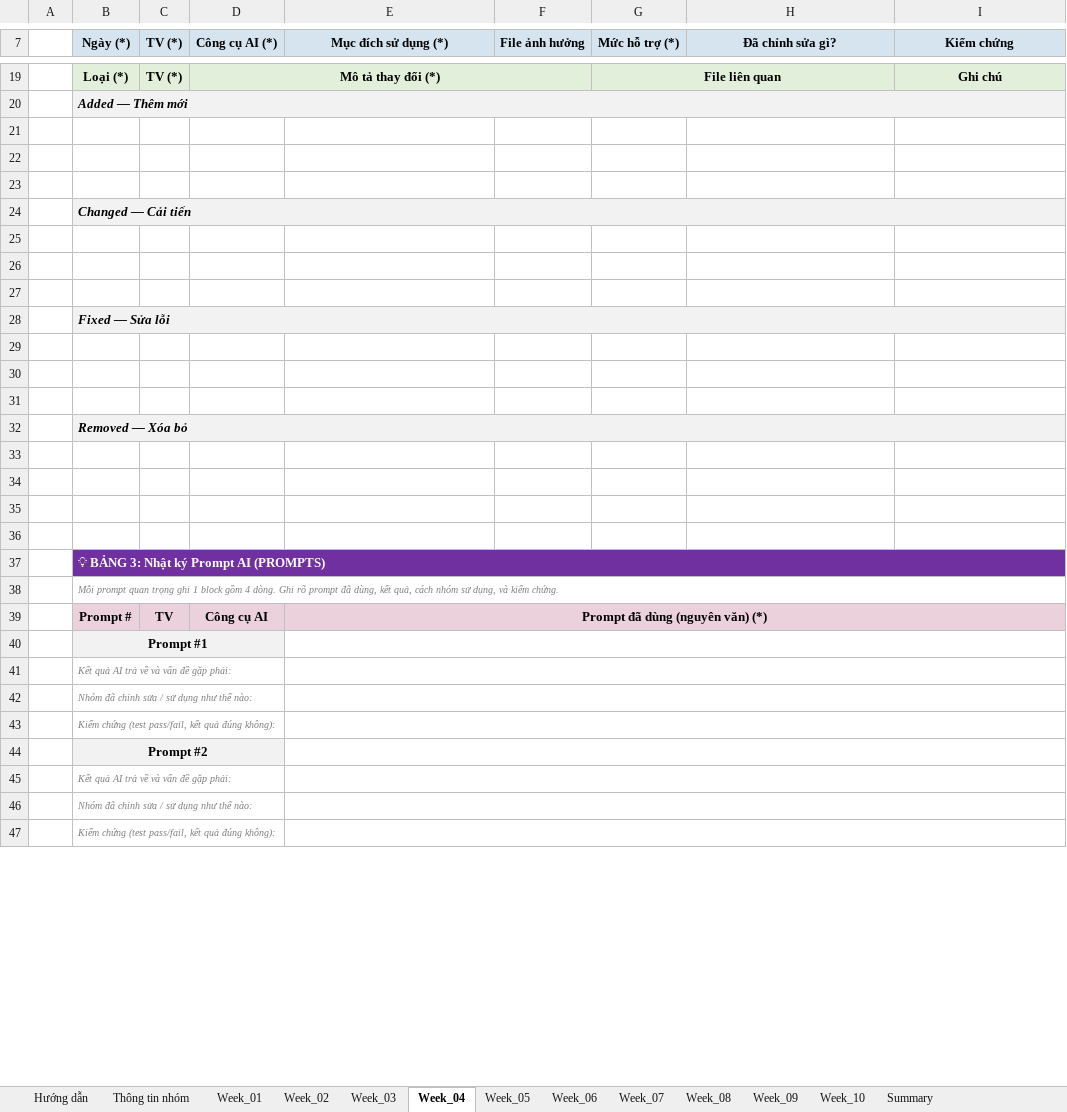
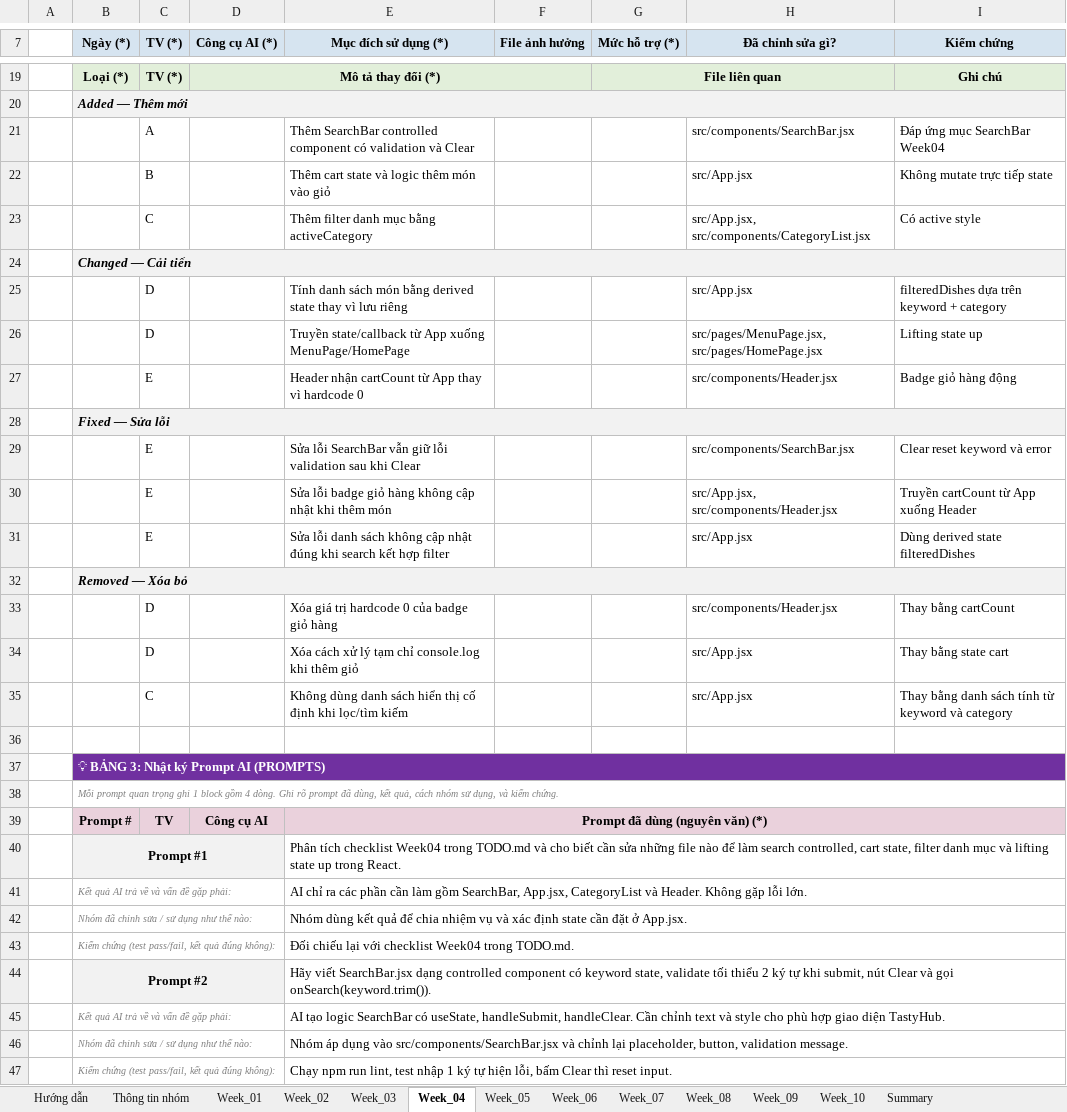
Before and after one commit to fudn-traltb-su26/rbl-fer202-theotuan-team_7, an Excel workbook: FER202_AI_Log_Project_Template.xlsx, sheet Week_04, drawn as a sheet; only a part is shown, gaps mark what is left out; values as stored, in another font and other column widths than the file's, no borders; the diff covers the shown part only; the diff names each change by its address in the sheet, - before the commit and + after, or states it on an @@ line.

Commit message:
feat: doc week03- props and keep reports only

```diff
--- a/FER202_AI_Log_Project_Template.xlsx (sheet Week_04)
+++ b/FER202_AI_Log_Project_Template.xlsx (sheet Week_04)
-row 21: (empty)
+row 21:  |  | A |  | Thêm SearchBar controlled component có validation và Clear |  |  | src/components/SearchBar.jsx | Đáp ứng mục SearchBar Week04
-row 22: (empty)
+row 22:  |  | B |  | Thêm cart state và logic thêm món vào giỏ |  |  | src/App.jsx | Không mutate trực tiếp state
-row 23: (empty)
+row 23:  |  | C |  | Thêm filter danh mục bằng activeCategory |  |  | src/App.jsx, src/components/CategoryList.jsx | Có active style
-row 25: (empty)
+row 25:  |  | D |  | Tính danh sách món bằng derived state thay vì lưu riêng |  |  | src/App.jsx | filteredDishes dựa trên keyword + category
-row 26: (empty)
+row 26:  |  | D |  | Truyền state/callback từ App xuống MenuPage/HomePage |  |  | src/pages/MenuPage.jsx, src/pages/HomePage.jsx | Lifting state up
-row 27: (empty)
+row 27:  |  | E |  | Header nhận cartCount từ App thay vì hardcode 0 |  |  | src/components/Header.jsx | Badge giỏ hàng động
-row 29: (empty)
+row 29:  |  | E |  | Sửa lỗi SearchBar vẫn giữ lỗi validation sau khi Clear |  |  | src/components/SearchBar.jsx | Clear reset keyword và error
-row 30: (empty)
+row 30:  |  | E |  | Sửa lỗi badge giỏ hàng không cập nhật khi thêm món |  |  | src/App.jsx, src/components/Header.jsx | Truyền cartCount từ App xuống Header
-row 31: (empty)
+row 31:  |  | E |  | Sửa lỗi danh sách không cập nhật đúng khi search kết hợp filter |  |  | src/App.jsx | Dùng derived state filteredDishes
-row 33: (empty)
+row 33:  |  | D |  | Xóa giá trị hardcode 0 của badge giỏ hàng |  |  | src/components/Header.jsx | Thay bằng cartCount
-row 34: (empty)
+row 34:  |  | D |  | Xóa cách xử lý tạm chỉ console.log khi thêm giỏ |  |  | src/App.jsx | Thay bằng state cart
-row 35: (empty)
+row 35:  |  | C |  | Không dùng danh sách hiển thị cố định khi lọc/tìm kiếm |  |  | src/App.jsx | Thay bằng danh sách tính từ keyword và category
-E40 (Mục đích sử dụng (*)): (empty)
+E40 (Mục đích sử dụng (*)): Phân tích checklist Week04 trong TODO.md và cho biết cần sửa những file nào để làm search controlled, cart state, filter danh mục và lifting state up trong React.
-E41 (Mục đích sử dụng (*)): (empty)
+E41 (Mục đích sử dụng (*)): AI chỉ ra các phần cần làm gồm SearchBar, App.jsx, CategoryList và Header. Không gặp lỗi lớn.
-E42 (Mục đích sử dụng (*)): (empty)
+E42 (Mục đích sử dụng (*)): Nhóm dùng kết quả để chia nhiệm vụ và xác định state cần đặt ở App.jsx.
-E43 (Mục đích sử dụng (*)): (empty)
+E43 (Mục đích sử dụng (*)): Đối chiếu lại với checklist Week04 trong TODO.md.
-E44 (Mục đích sử dụng (*)): (empty)
+E44 (Mục đích sử dụng (*)): Hãy viết SearchBar.jsx dạng controlled component có keyword state, validate tối thiểu 2 ký tự khi submit, nút Clear và gọi onSearch(keyword.trim()).
-E45 (Mục đích sử dụng (*)): (empty)
+E45 (Mục đích sử dụng (*)): AI tạo logic SearchBar có useState, handleSubmit, handleClear. Cần chỉnh text và style cho phù hợp giao diện TastyHub.
-E46 (Mục đích sử dụng (*)): (empty)
+E46 (Mục đích sử dụng (*)): Nhóm áp dụng vào src/components/SearchBar.jsx và chỉnh lại placeholder, button, validation message.
-E47 (Mục đích sử dụng (*)): (empty)
+E47 (Mục đích sử dụng (*)): Chạy npm run lint, test nhập 1 ký tự hiện lỗi, bấm Clear thì reset input.
```
Also changed, not shown: 49 edited cells elsewhere in this sheet, sheet Summary, sheet Week_03, sheet Week_02, 1 other file.
